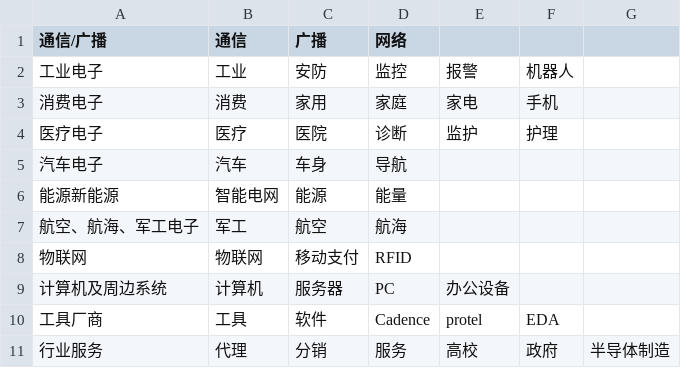
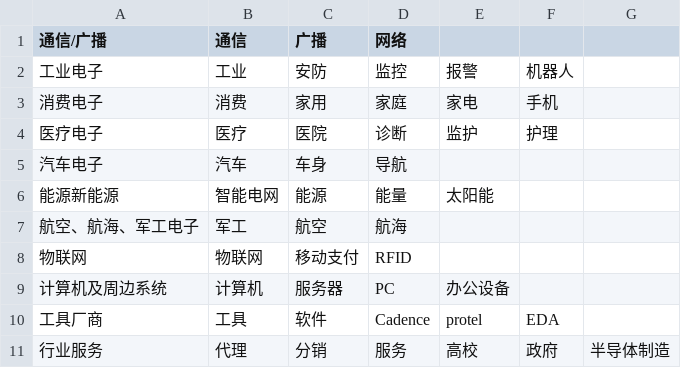
Before and after one commit to yosgi/makeJson, a CSV file: data-platform/input/hy.csv, drawn as a sheet.

```diff
--- a/data-platform/input/hy.csv
+++ b/data-platform/input/hy.csv
@@ -5,3 +5,3 @@
 汽车电子,汽车,车身,导航,,,
-能源新能源,智能电网,能源,能量,,,
+能源新能源,智能电网,能源,能量,太阳能,,
 航空、航海、军工电子,军工,航空,航海,,,
```
Also changed, not shown: data-platform/input/js.csv, 4 other files.
